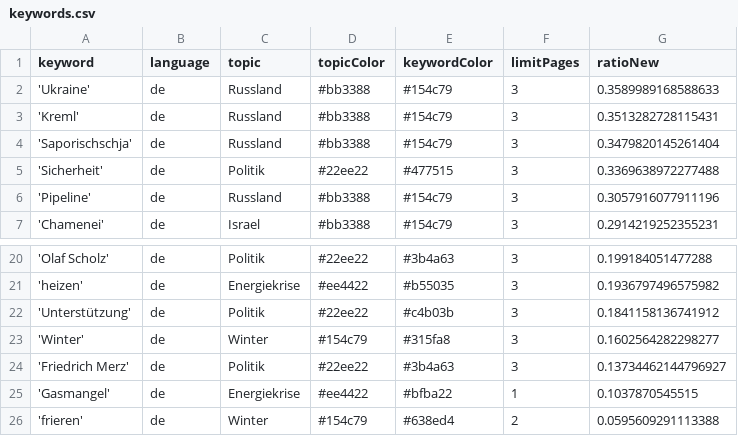
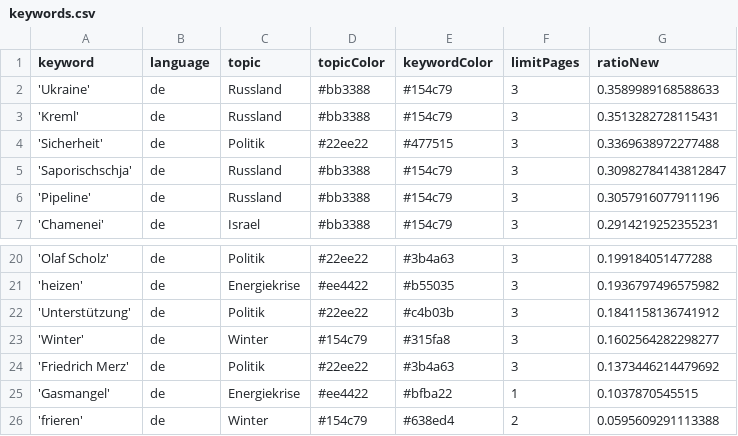
Before and after one commit to celiapi-news/winterIsComing2, a CSV file: keywords.csv, drawn as a sheet; only a part is shown, gaps mark what is left out.

```diff
--- a/keywords.csv
+++ b/keywords.csv
@@ -3,4 +3,4 @@ keyword,language,topic,topicColor,keywordColor,limitPages,ratioNew
 'Kreml',de,Russland,#bb3388,#154c79,3,0.3513282728115431
-'Saporischschja',de,Russland,#bb3388,#154c79,3,0.3479820145261404
 'Sicherheit',de,Politik,#22ee22,#477515,3,0.3369638972277488
+'Saporischschja',de,Russland,#bb3388,#154c79,3,0.30982784143812847
 'Pipeline',de,Russland,#bb3388,#154c79,3,0.3057916077911196
@@ -23,3 +23,3 @@ keyword,language,topic,topicColor,keywordColor,limitPages,ratioNew
 'Winter',de,Winter,#154c79,#315fa8,3,0.1602564282298277
-'Friedrich Merz',de,Politik,#22ee22,#3b4a63,3,0.13734462144796927
+'Friedrich Merz',de,Politik,#22ee22,#3b4a63,3,0.1373446214479692
 'Gasmangel',de,Energiekrise,#ee4422,#bfba22,1,0.1037870545515
```
Also changed, not shown: csv/news_2026_08.csv, csv/news_2026_09.csv.
